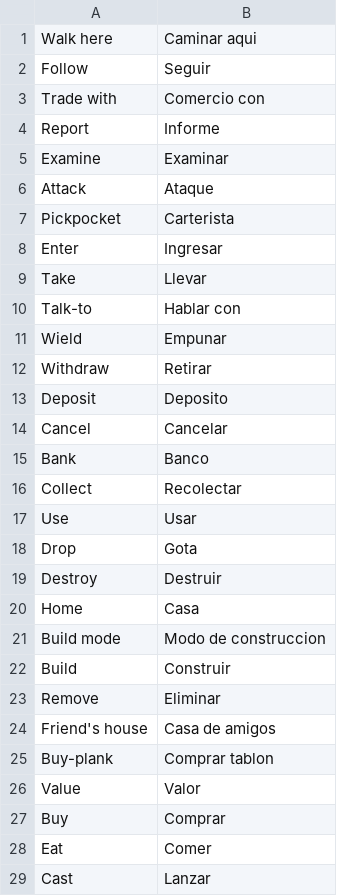
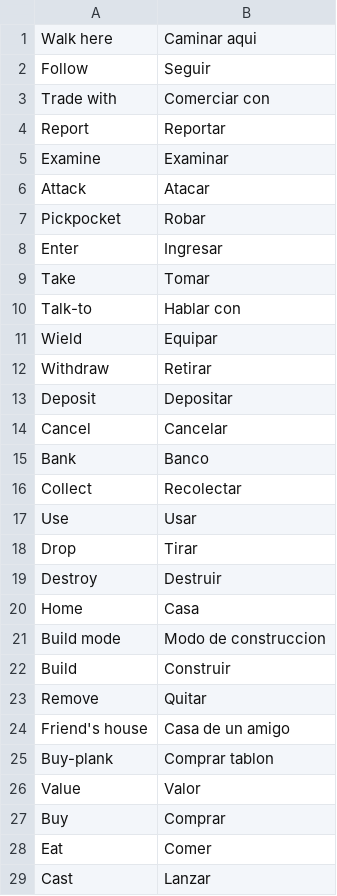
Before and after one commit to Bwana-Ian/OSRSParaTodos, a CSV file: src/main/resources/es.csv, drawn as a sheet; only a part is shown; the diff covers the shown part only.

```diff
--- a/src/main/resources/es.csv
+++ b/src/main/resources/es.csv
@@ -2,13 +2,13 @@ Walk here,Caminar aqui
 Follow,Seguir
-Trade with,Comercio con
-Report,Informe
+Trade with,Comerciar con
+Report,Reportar
 Examine,Examinar
-Attack,Ataque
-Pickpocket,Carterista
+Attack,Atacar
+Pickpocket,Robar
 Enter,Ingresar
-Take,Llevar
+Take,Tomar
 Talk-to,Hablar con
-Wield,Empunar
+Wield,Equipar
 Withdraw,Retirar
-Deposit,Deposito
+Deposit,Depositar
 Cancel,Cancelar
@@ -17,3 +17,3 @@ Collect,Recolectar
 Use,Usar
-Drop,Gota
+Drop,Tirar
 Destroy,Destruir
@@ -22,4 +22,4 @@ Build mode,Modo de construccion
 Build,Construir
-Remove,Eliminar
-Friend's house,Casa de amigos
+Remove,Quitar
+Friend's house,Casa de un amigo
 Buy-plank,Comprar tablon
```
Also changed, not shown: 75 added rows and 17 edited cells elsewhere in this file, src/main/resources/master.csv.
